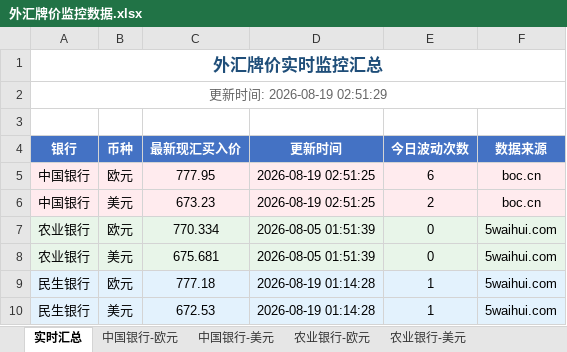
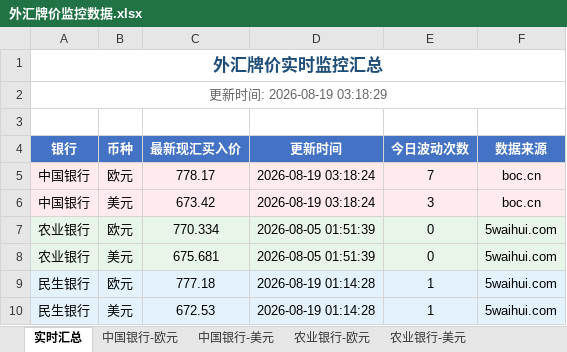
Before and after one commit to Randy985211/fx-rate-monitor, an Excel workbook: 外汇牌价监控数据.xlsx, sheet 实时汇总, drawn as a sheet; values as stored, in another font and other column widths than the file's, no borders; the diff names each change by its address in the sheet, - before the commit and + after, or states it on an @@ line.

```diff
--- a/外汇牌价监控数据.xlsx (sheet 实时汇总)
+++ b/外汇牌价监控数据.xlsx (sheet 实时汇总)
-A2 (银行): 更新时间: 2026-08-19 02:51:29
+A2 (银行): 更新时间: 2026-08-19 03:18:29
-C5 (最新现汇买入价): 777.95
+C5 (最新现汇买入价): 778.17
-D5:D6 (更新时间): 2026-08-19 02:51:25
+D5:D6 (更新时间): 2026-08-19 03:18:24
-E5 (今日波动次数): 6
+E5 (今日波动次数): 7
-C6 (最新现汇买入价): 673.23
+C6 (最新现汇买入价): 673.42
-E6 (今日波动次数): 2
+E6 (今日波动次数): 3
```
Also changed, not shown: sheet 中国银行-美元, sheet 中国银行-欧元, 3 other files.
